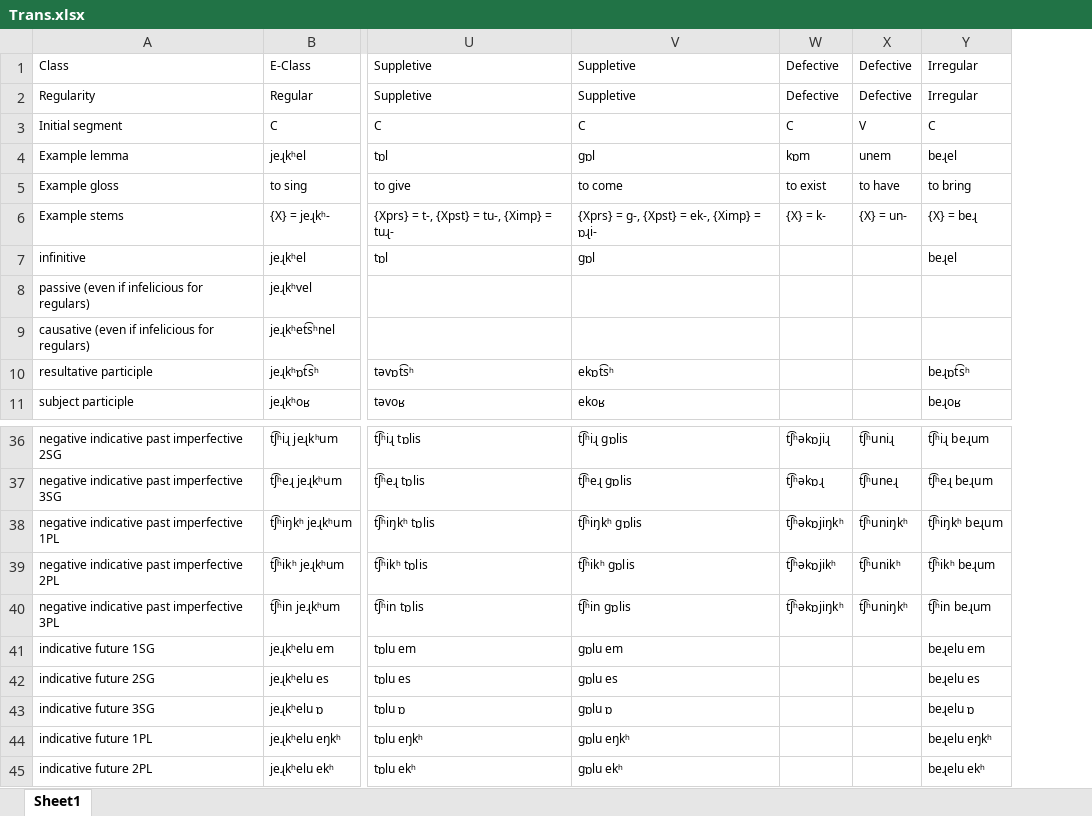
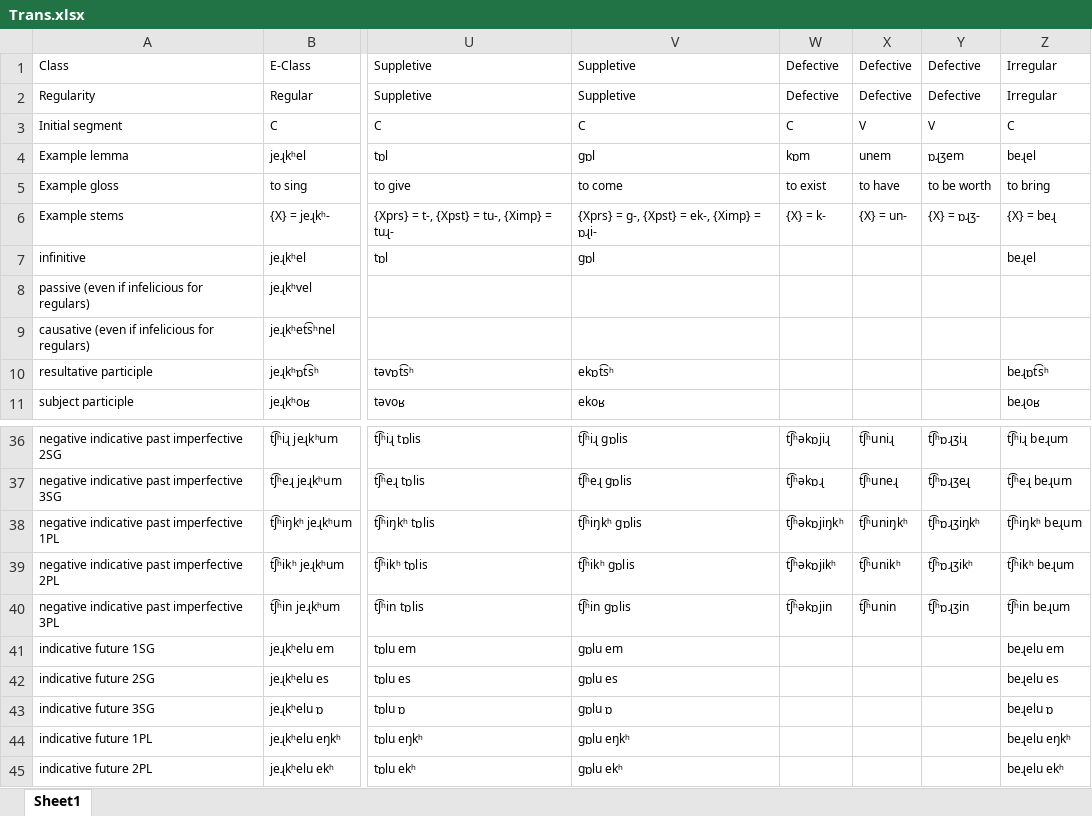
Before and after one commit to jhdeov/iranian_armenian, an Excel workbook: VerbConjugation/XLSX/Trans.xlsx, sheet Sheet1, drawn as a sheet; only a part is shown, gaps mark what is left out; values as stored, in another font and other column widths than the file's, no borders; the diff names each change by its address in the sheet, - before the commit and + after, or states it on an @@ line.

Commit message:
fixed ɒɻʒem

```diff
--- a/VerbConjugation/XLSX/Trans.xlsx (sheet Sheet1)
+++ b/VerbConjugation/XLSX/Trans.xlsx (sheet Sheet1)
+column Y, rows 1-6: Defective | Defective | V | ɒɻʒem | to be worth | {X} = ɒɻʒ-; rows 36-40: t͡ʃʰɒɻʒiɻ | t͡ʃʰɒɻʒeɻ | t͡ʃʰɒɻʒiŋkʰ | t͡ʃʰɒɻʒikʰ | t͡ʃʰɒɻʒin
-W40: t͡ʃʰəkɒjiŋkʰ
+W40: t͡ʃʰəkɒjin
-X40: t͡ʃʰuniŋkʰ
+X40: t͡ʃʰunin
```
Also changed, not shown: VerbConjugation/XLSX/Arm.xlsx, VerbConjugation/XLSX/ArmStemmed.xlsx, 8 other files.
